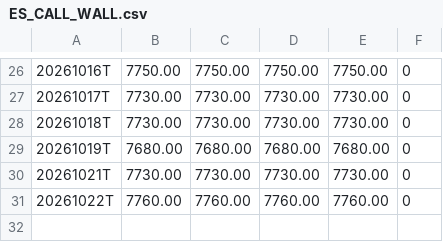
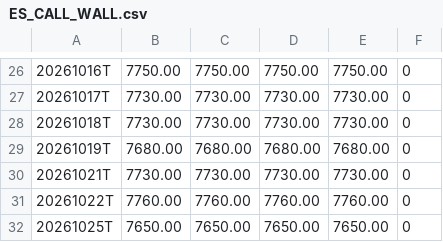
Before and after one commit to BackAlex/quant-seeds, a CSV file: data/ES_CALL_WALL.csv, drawn as a sheet; only a part is shown, gaps mark what is left out; the diff names each change by its address in the sheet, - before the commit and + after, or states it on an @@ line.

```diff
--- a/data/ES_CALL_WALL.csv
+++ b/data/ES_CALL_WALL.csv
+row 32: 20261025T | 7650.00 | 7650.00 | 7650.00 | 7650.00 | 0
```
Also changed, not shown: data/NQ_CALL_WALL.csv, data/NQ_MAX_PAIN.csv, 7 other files.
